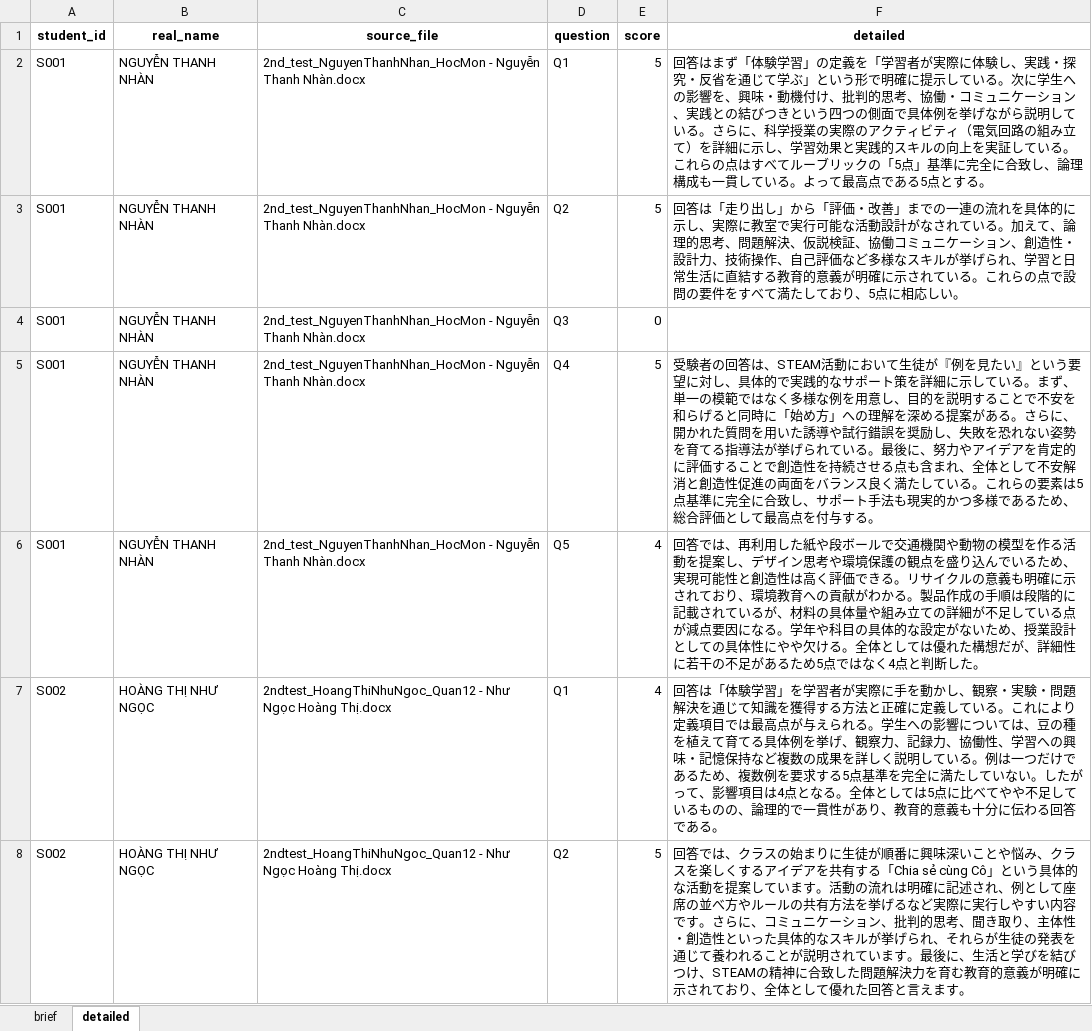
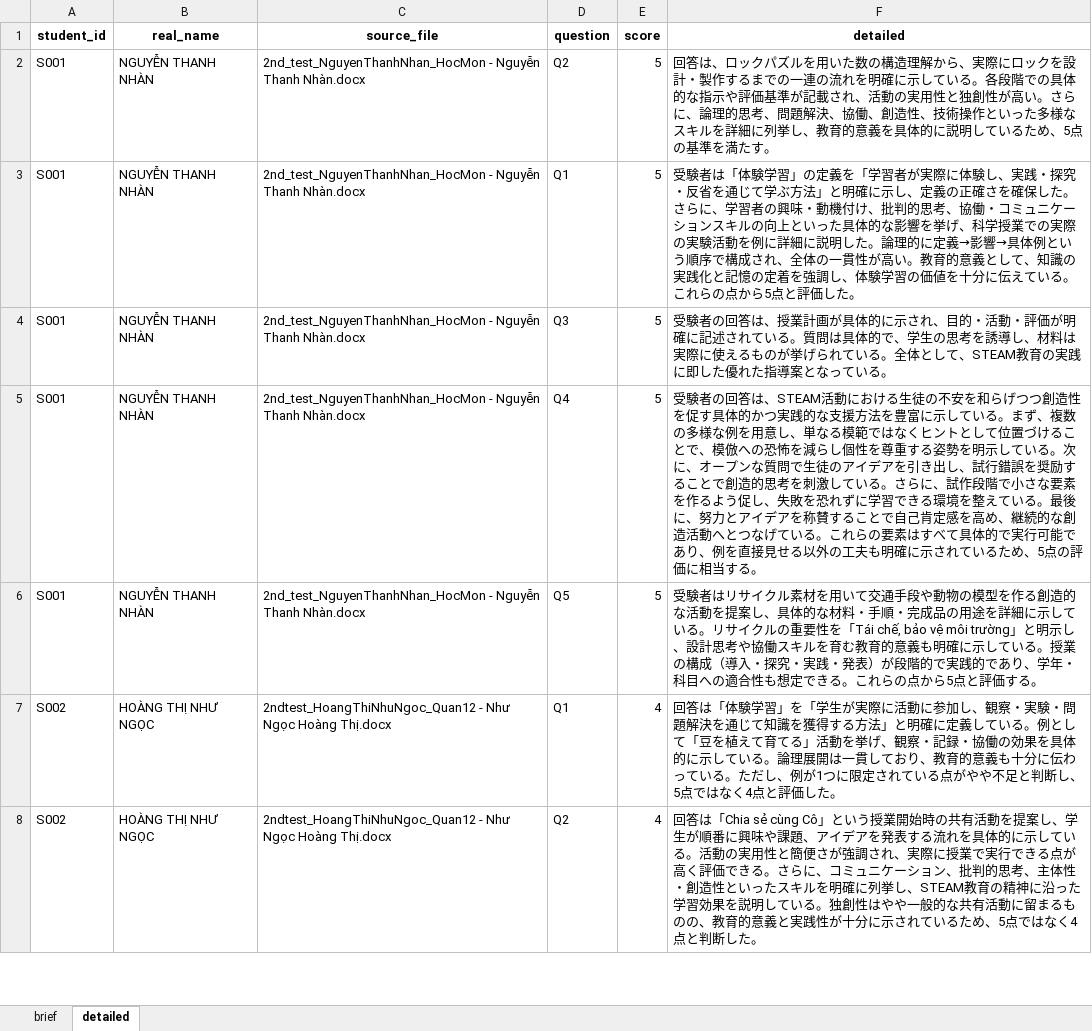
Before and after one commit to y200214/steam_report_grader, an Excel workbook: data/outputs/excel/score_explanations.xlsx, sheet detailed, drawn as a sheet; only a part is shown; values as stored, in another font and other column widths than the file's, no borders; the diff covers the shown part only; the diff names each change by its address in the sheet, - before the commit and + after, or states it on an @@ line.

```diff
--- a/data/outputs/excel/score_explanations.xlsx (sheet detailed)
+++ b/data/outputs/excel/score_explanations.xlsx (sheet detailed)
-D2 (question): Q1
+D2 (question): Q2
-F2 (detailed): 回答はまず「体験学習」の定義を「学習者が実際に体験し、実践・探究・反省を通じて学ぶ」という形で明確に提示している。次に学生への影響を、興味・動機付け、批判的思考、協働・コミュニケーション、実践との結びつきという四つの側面で具体例を挙げながら説明している。さらに、科学授業の実際のアクティビティ（電気回路の組み立て）を詳細に示し、学習効果と実践的スキルの向上を実証している。これらの点はすべてルーブリックの「5点」基準に完全に合致し、論理構成も一貫している。よって最高点である5点とする。
+F2 (detailed): 回答は、ロックパズルを用いた数の構造理解から、実際にロックを設計・製作するまでの一連の流れを明確に示している。各段階での具体的な指示や評価基準が記載され、活動の実用性と独創性が高い。さらに、論理的思考、問題解決、協働、創造性、技術操作といった多様なスキルを詳細に列挙し、教育的意義を具体的に説明しているため、5点の基準を満たす。
-D3 (question): Q2
+D3 (question): Q1
-F3 (detailed): 回答は「走り出し」から「評価・改善」までの一連の流れを具体的に示し、実際に教室で実行可能な活動設計がなされている。加えて、論理的思考、問題解決、仮説検証、協働コミュニケーション、創造性・設計力、技術操作、自己評価など多様なスキルが挙げられ、学習と日常生活に直結する教育的意義が明確に示されている。これらの点で設問の要件をすべて満たしており、5点に相応しい。
+F3 (detailed): 受験者は「体験学習」の定義を「学習者が実際に体験し、実践・探究・反省を通じて学ぶ方法」と明確に示し、定義の正確さを確保した。さらに、学習者の興味・動機付け、批判的思考、協働・コミュニケーションスキルの向上といった具体的な影響を挙げ、科学授業での実際の実験活動を例に詳細に説明した。論理的に定義→影響→具体例という順序で構成され、全体の一貫性が高い。教育的意義として、知識の実践化と記憶の定着を強調し、体験学習の価値を十分に伝えている。これらの点から5点と評価した。
-E4 (score): 0
+E4 (score): 5
-F4 (detailed): (empty)
+F4 (detailed): 受験者の回答は、授業計画が具体的に示され、目的・活動・評価が明確に記述されている。質問は具体的で、学生の思考を誘導し、材料は実際に使えるものが挙げられている。全体として、STEAM教育の実践に即した優れた指導案となっている。
-F5 (detailed): …活動において生徒が『例を見たい』という要望に対し、具体的で実践的なサポート策を詳細に示している。まず、単一の模範ではなく多様な例を用意し、目的を説明することで不安を和らげると同時に「始め方」への理解を深める提案がある。さらに、開かれた質問を用いた誘導や試行錯誤を奨励し、失敗を恐れない姿勢を育てる指導法が挙げられている。最後に、努力やアイデアを肯定的に評価することで創造性を持続させる点も含まれ、全体として不安解消と創造性促進の両面をバランス良く満たしている。これらの要素は5点基準に完全に合致し、サポート手法も現実的かつ多様であるため、総合評価として最高点を付与する。
+F5 (detailed): …活動における生徒の不安を和らげつつ創造性を促す具体的かつ実践的な支援方法を豊富に示している。まず、複数の多様な例を用意し、単なる模範ではなくヒントとして位置づけることで、模倣への恐怖を減らし個性を尊重する姿勢を明示している。次に、オープンな質問で生徒のアイデアを引き出し、試行錯誤を奨励することで創造的思考を刺激している。さらに、試作段階で小さな要素を作るよう促し、失敗を恐れずに学習できる環境を整えている。最後に、努力とアイデアを称賛することで自己肯定感を高め、継続的な創造活動へとつなげている。これらの要素はすべて具体的で実行可能であり、例を直接見せる以外の工夫も明確に示されているため、5点の評価に相当する。
-E6 (score): 4
+E6 (score): 5
-F6 (detailed): 回答では、再利用した紙や段ボールで交通機関や動物の模型を作る活動を提案し、デザイン思考や環境保護の観点を盛り込んでいるため、実現可能性と創造性は高く評価できる。リサイクルの意義も明確に示されており、環境教育への貢献がわかる。製品作成の手順は段階的に記載されているが、材料の具体量や組み立ての詳細が不足している点が減点要因になる。学年や科目の具体的な設定がないため、授業設計としての具体性にやや欠ける。全体としては優れた構想だが、詳細性に若干の不足があるため5点ではなく4点と判断した。
+F6 (detailed): 受験者はリサイクル素材を用いて交通手段や動物の模型を作る創造的な活動を提案し、具体的な材料・手順・完成品の用途を詳細に示している。リサイクルの重要性を「Tái chế, bảo vệ môi trường」と明示し、設計思考や協働スキルを育む教育的意義も明確に示している。授業の構成（導入・探究・実践・発表）が段階的で実践的であり、学年・科目への適合性も想定できる。これらの点から5点と評価する。
-F7 (detailed): …学習」を学習者が実際に手を動かし、観察・実験・問題解決を通じて知識を獲得する方法と正確に定義している。これにより定義項目では最高点が与えられる。学生への影響については、豆の種を植えて育てる具体例を挙げ、観察力、記録力、協働性、学習への興味・記憶保持など複数の成果を詳しく説明している。例は一つだけであるため、複数例を要求する5点基準を完全に満たしていない。したがって、影響項目は4点となる。全体としては5点に比べてやや不足しているものの、論理的で一貫性があり、教育的意義も十分に伝わる回答である。
+F7 (detailed): …学習」を「学生が実際に活動に参加し、観察・実験・問題解決を通じて知識を獲得する方法」と明確に定義している。例として「豆を植えて育てる」活動を挙げ、観察・記録・協働の効果を具体的に示している。論理展開は一貫しており、教育的意義も十分に伝わっている。ただし、例が1つに限定されている点がやや不足と判断し、5点ではなく4点と評価した。
-E8 (score): 5
+E8 (score): 4
-F8 (detailed): 回答では、クラスの始まりに生徒が順番に興味深いことや悩み、クラスを楽しくするアイデアを共有する「Chia sẻ cùng Cô」という具体的な活動を提案しています。活動の流れは明確に記述され、例として座席の並べ方やルールの共有方法を挙げるなど実際に実行しやすい内容です。さらに、コミュニケーション、批判的思考、聞き取り、主体性・創造性といった具体的なスキルが挙げられ、それらが生徒の発表を通じて養われることが説明されています。最後に、生活と学びを結びつけ、STEAMの精神に合致した問題解決力を育む教育的意義が明確に示されており、全体として優れた回答と言えます。
+F8 (detailed): 回答は「Chia sẻ cùng Cô」という授業開始時の共有活動を提案し、学生が順番に興味や課題、アイデアを発表する流れを具体的に示している。活動の実用性と簡便さが強調され、実際に授業で実行できる点が高く評価できる。さらに、コミュニケーション、批判的思考、主体性・創造性といったスキルを明確に列挙し、STEAM教育の精神に沿った学習効果を説明している。独創性はやや一般的な共有活動に留まるものの、教育的意義と実践性が十分に示されているため、5点ではなく4点と判断した。
```
Also changed, not shown: 40 removed rows and 6 edited cells elsewhere in this sheet, sheet brief, data/outputs/excel/absolute_scores_summary.xlsx, data/outputs/excel/ai_cluster_report.xlsx, 48 other files.
